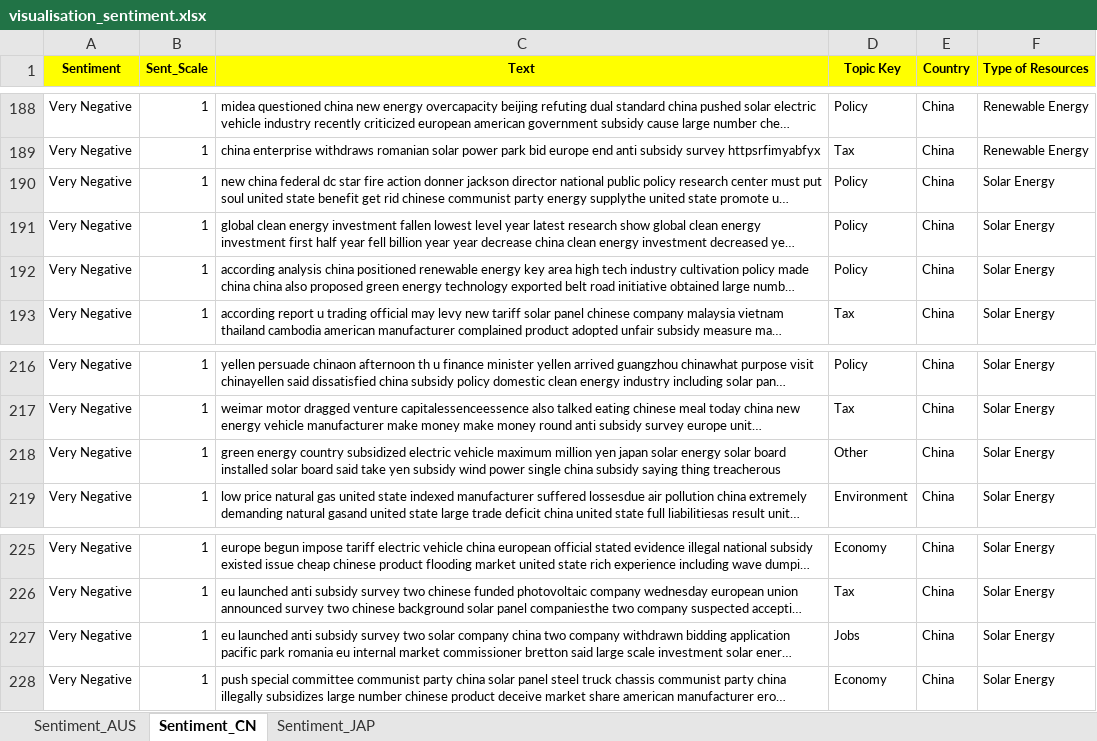
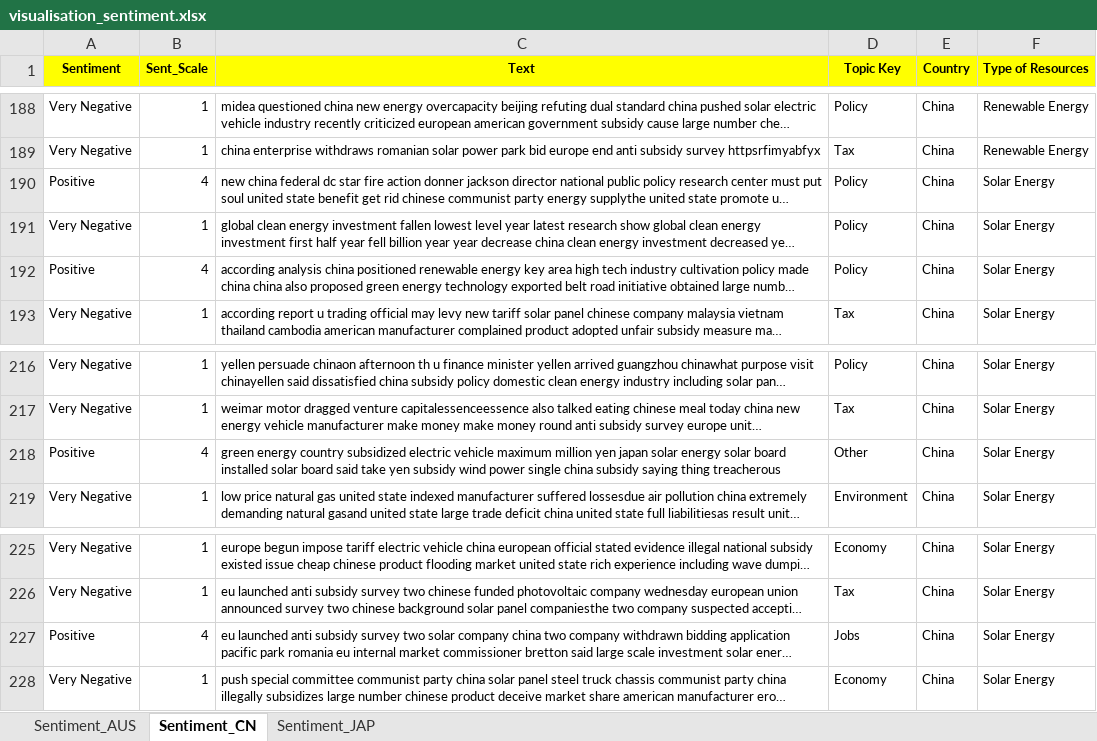
Before and after one commit to Tuandat10/Design-Innovation-Project, an Excel workbook: output_data/visualisation_sentiment.xlsx, sheet Sentiment_CN, drawn as a sheet; only a part is shown, gaps mark what is left out; long unchanged cells end in …; values as stored, in another font and other column widths than the file's, no borders; the diff names each change by its address in the sheet, - before the commit and + after, or states it on an @@ line.

```diff
--- a/output_data/visualisation_sentiment.xlsx (sheet Sentiment_CN)
+++ b/output_data/visualisation_sentiment.xlsx (sheet Sentiment_CN)
-A190 (Sentiment): Very Negative
+A190 (Sentiment): Positive
-B190 (Sent_Scale): 1
+B190 (Sent_Scale): 4
-A192 (Sentiment): Very Negative
+A192 (Sentiment): Positive
-B192 (Sent_Scale): 1
+B192 (Sent_Scale): 4
-A218 (Sentiment): Very Negative
+A218 (Sentiment): Positive
-B218 (Sent_Scale): 1
+B218 (Sent_Scale): 4
-A227 (Sentiment): Very Negative
+A227 (Sentiment): Positive
-B227 (Sent_Scale): 1
+B227 (Sent_Scale): 4
```
Also changed, not shown: sheet Sentiment_JAP, formulas that keep their value.
